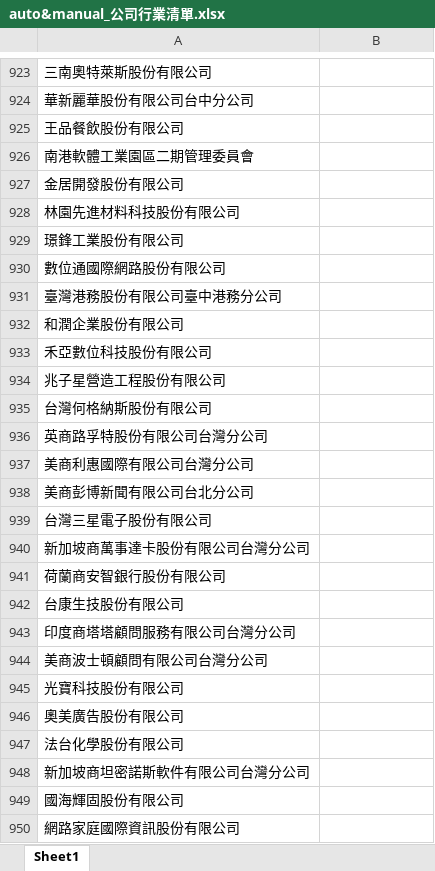
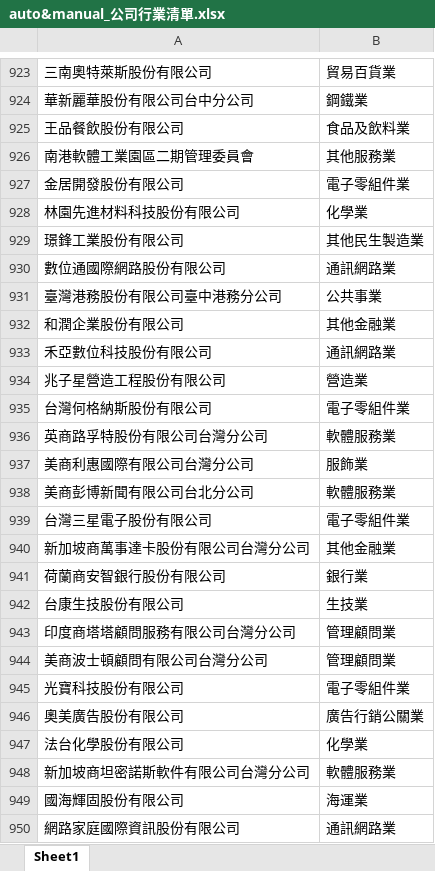
Before and after one commit to Eric-eric-ai/Candidates, an Excel workbook: auto&manual_公司行業清單.xlsx, sheet Sheet1, drawn as a sheet; only a part is shown, gaps mark what is left out; values as stored, in another font and other column widths than the file's, no borders; the diff covers the shown part only; the diff names each change by its address in the sheet, - before the commit and + after, or states it on an @@ line.

```diff
--- a/auto&manual_公司行業清單.xlsx (sheet Sheet1)
+++ b/auto&manual_公司行業清單.xlsx (sheet Sheet1)
-B923: (empty)
+B923: 貿易百貨業
-B924: (empty)
+B924: 鋼鐵業
-B925: (empty)
+B925: 食品及飲料業
-B926: (empty)
+B926: 其他服務業
-B927: (empty)
+B927: 電子零組件業
-B928: (empty)
+B928: 化學業
-B929: (empty)
+B929: 其他民生製造業
-B930: (empty)
+B930: 通訊網路業
-B931: (empty)
+B931: 公共事業
-B932: (empty)
+B932: 其他金融業
-B933: (empty)
+B933: 通訊網路業
-B934: (empty)
+B934: 營造業
-B935: (empty)
+B935: 電子零組件業
-B936: (empty)
+B936: 軟體服務業
-B937: (empty)
+B937: 服飾業
-B938: (empty)
+B938: 軟體服務業
-B939: (empty)
+B939: 電子零組件業
-B940: (empty)
+B940: 其他金融業
-B941: (empty)
+B941: 銀行業
-B942: (empty)
+B942: 生技業
-B943:B944: (empty)
+B943:B944: 管理顧問業
-B945: (empty)
+B945: 電子零組件業
-B946: (empty)
+B946: 廣告行銷公關業
-B947: (empty)
+B947: 化學業
-B948: (empty)
+B948: 軟體服務業
-B949: (empty)
+B949: 海運業
-B950: (empty)
+B950: 通訊網路業
```
Also changed, not shown: 151 edited cells elsewhere in this sheet.
